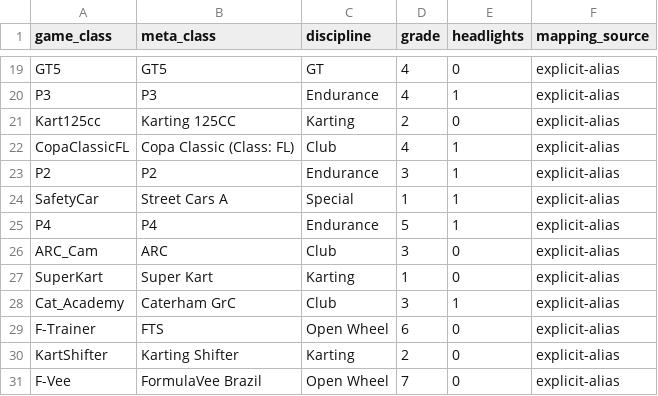
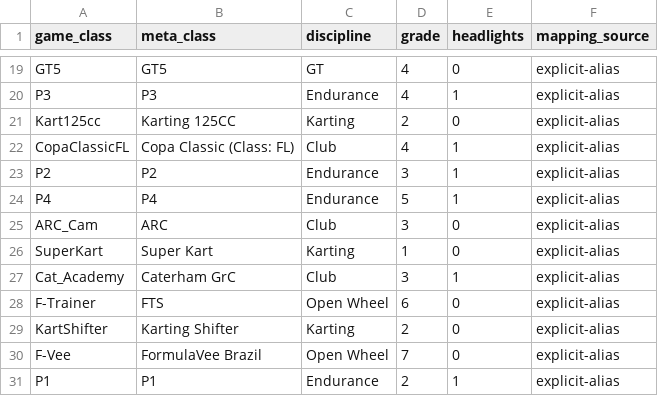
Before and after one commit to abesto/ams2-career, a CSV file: src/app/data/game_class_mapping.csv, drawn as a sheet; only a part is shown, gaps mark what is left out; the shorter side is filled out with more unchanged rows.

```diff
--- a/src/app/data/game_class_mapping.csv
+++ b/src/app/data/game_class_mapping.csv
@@ -23,3 +23,2 @@ CopaClassicFL,Copa Classic (Class: FL),Club,4,1,explicit-alias
 P2,P2,Endurance,3,1,explicit-alias
-SafetyCar,Street Cars A,Special,1,1,explicit-alias
 P4,P4,Endurance,5,1,explicit-alias
```
Also changed, not shown: 3 other files.
